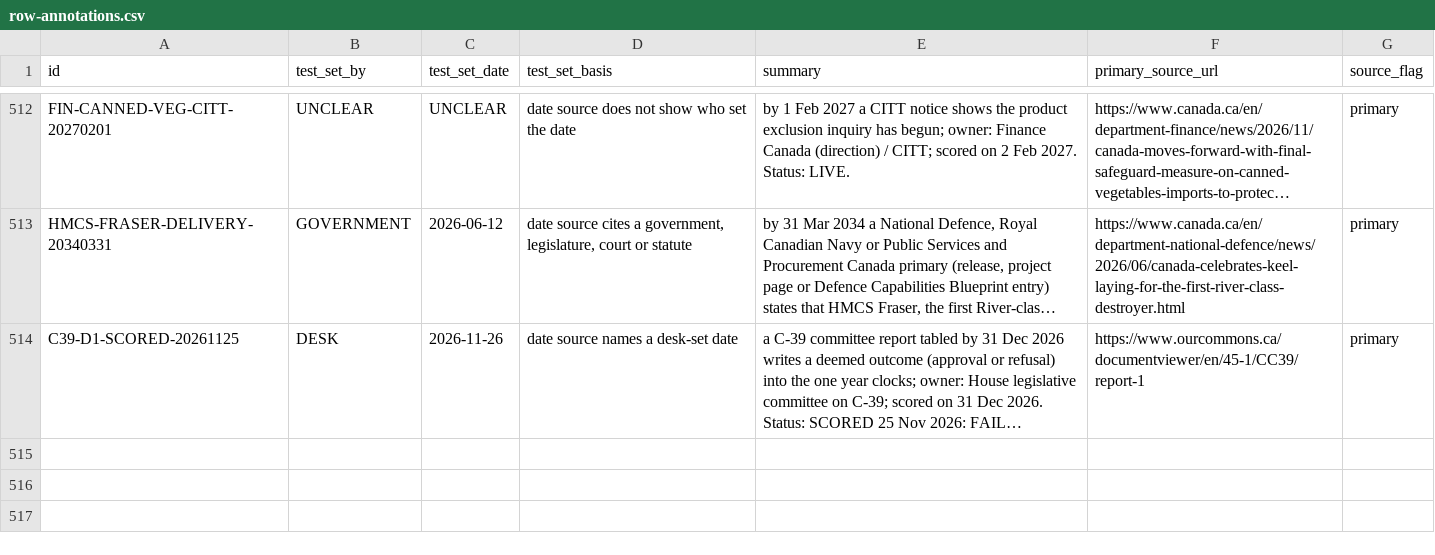
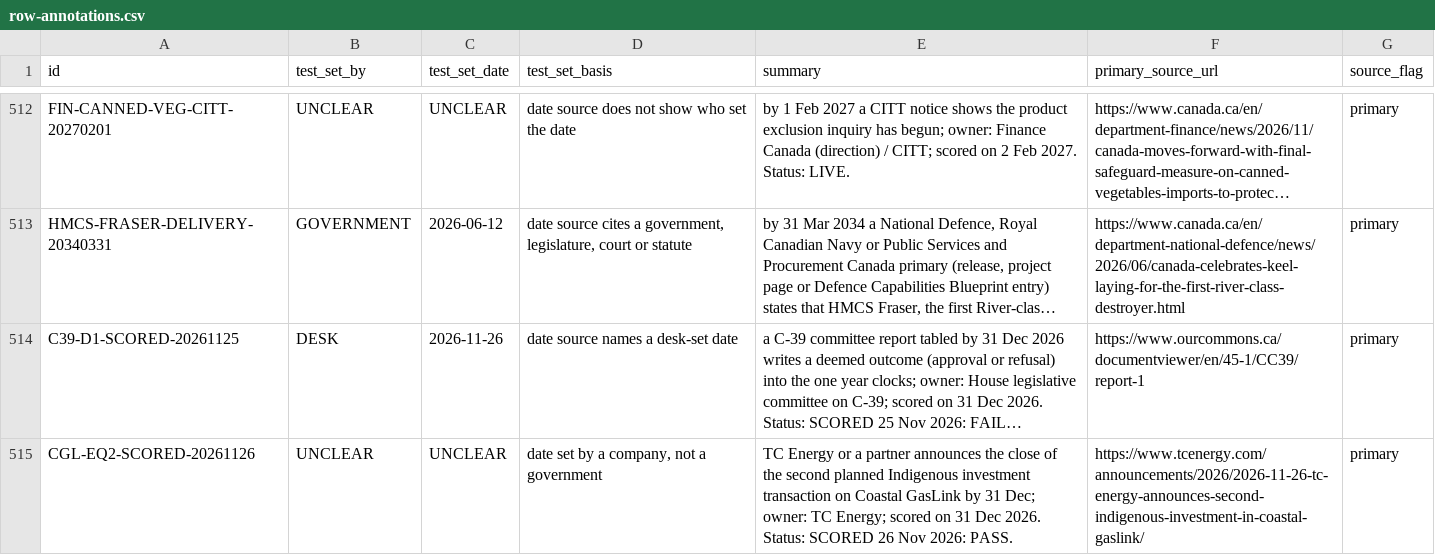
Before and after one commit to Citizenheldrecord/register, a CSV file: data/row-annotations.csv, drawn as a sheet; only a part is shown, gaps mark what is left out; long unchanged cells end in …; the diff names each change by its address in the sheet, - before the commit and + after, or states it on an @@ line.

```diff
--- a/data/row-annotations.csv
+++ b/data/row-annotations.csv
+row 515: CGL-EQ2-SCORED-20261126 | UNCLEAR | UNCLEAR | date set by a company, not a government | TC Energy or a partner announces the close of the second planned Indigenous investment transaction on Coastal GasLink by 31 Dec; owner: TC Energy; scored on 31 Dec 2026. Status: SCORED 26 Nov 2026: PASS. | https://www.tcenergy.com/announcements/2026/2026-11-26-tc-energy-announces-second-indigenous-investment-in-coastal-gaslink/ | primary
```
Also changed, not shown: data/display-groups.csv, data/display-notes.csv, 22 other files.
